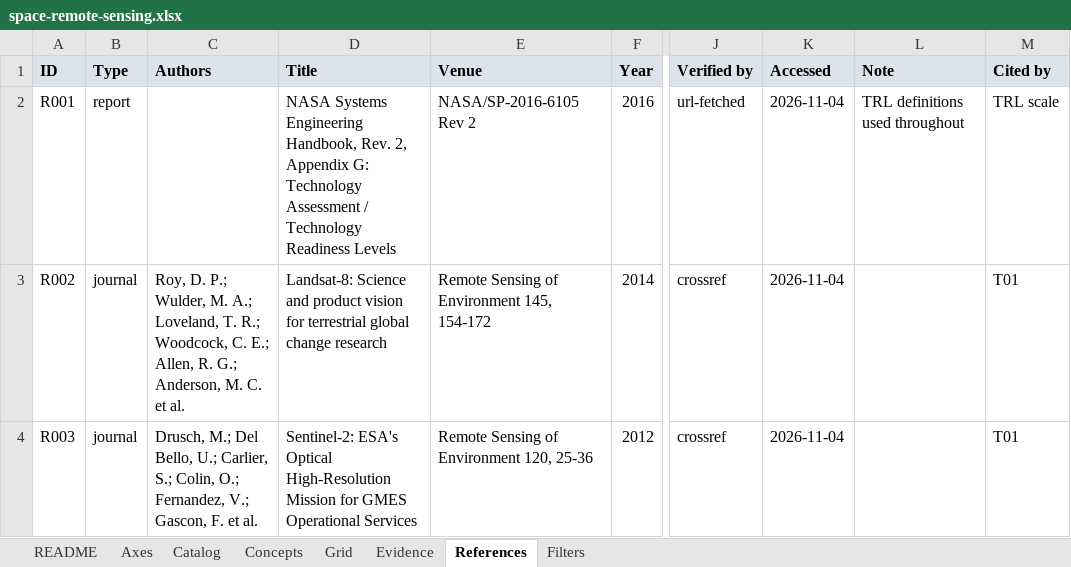
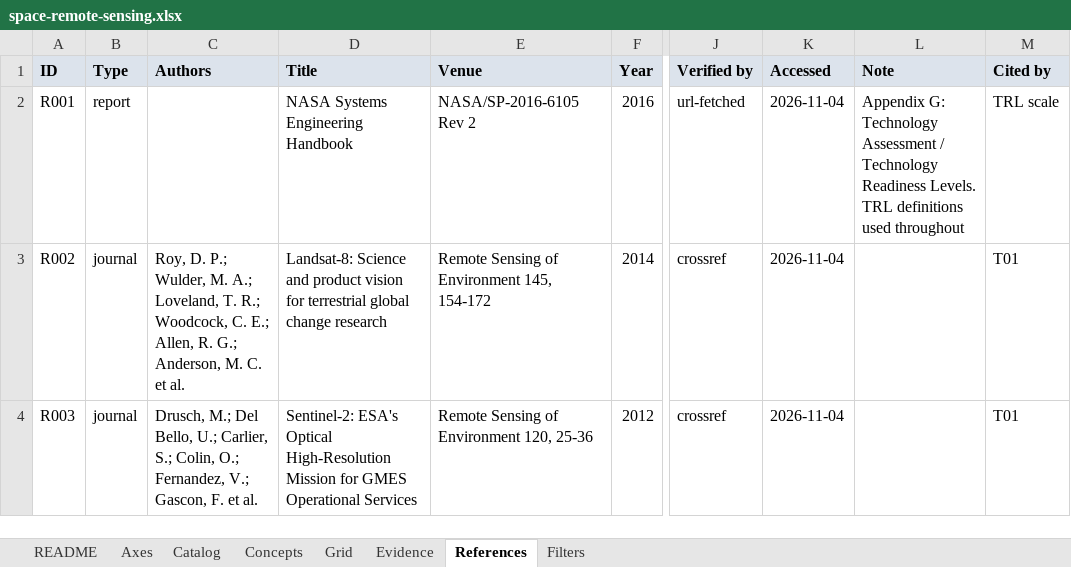
Before and after one commit to decoher3nce/phenomenology, an Excel workbook: public/space-remote-sensing.xlsx, sheet References, drawn as a sheet; only a part is shown, gaps mark what is left out; values as stored, in another font and other column widths than the file's, no borders; the diff covers the shown part only; the diff names each change by its address in the sheet, - before the commit and + after, or states it on an @@ line.

```diff
--- a/public/space-remote-sensing.xlsx (sheet References)
+++ b/public/space-remote-sensing.xlsx (sheet References)
-D2 (Title): …Systems Engineering Handbook, Rev. 2, Appendix G: Technology Assessment / Technology Readiness Levels
+D2 (Title): …Systems Engineering Handbook
-L2 (Note): TRL definitions…
+L2 (Note): Appendix G: Technology Assessment / Technology Readiness Levels. TRL definitions…
```
Also changed, not shown: 67 edited cells elsewhere in this sheet, 3 other files.
